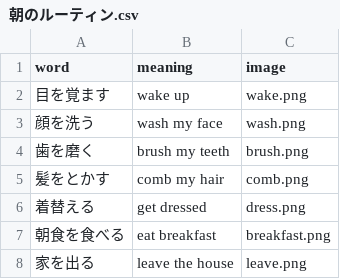
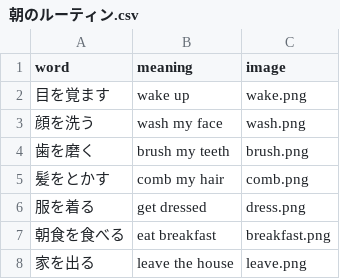
Before and after one commit to k2poo/word-app, a CSV file: lists2/朝のルーティン.csv, drawn as a sheet.

Commit message:
Update morning routine vocabulary in CSV

```diff
--- a/lists2/朝のルーティン.csv
+++ b/lists2/朝のルーティン.csv
@@ -5,3 +5,3 @@
 髪をとかす,comb my hair,comb.png
-着替える,get dressed,dress.png
+服を着る,get dressed,dress.png
 朝食を食べる,eat breakfast,breakfast.png
```
